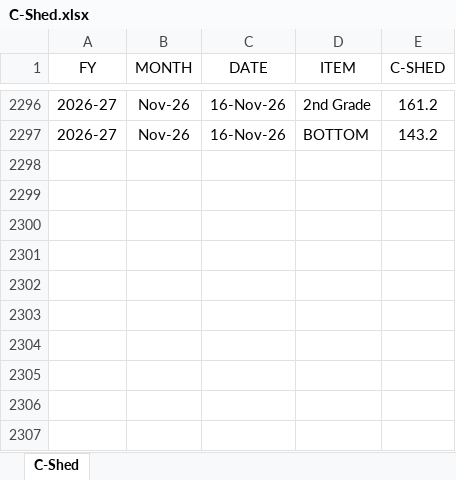
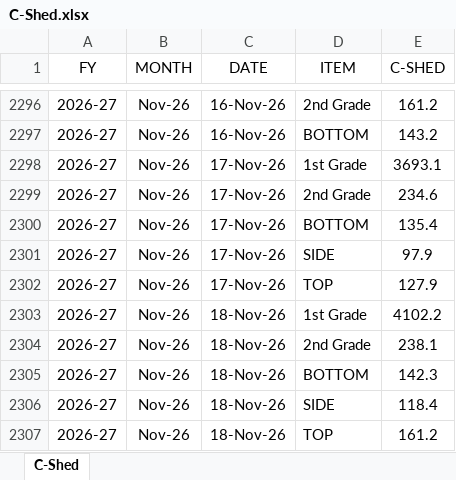
Before and after one commit to MayankPetrofoam/jindal-dashboard, an Excel workbook: C-Shed.xlsx, sheet C-Shed, drawn as a sheet; only a part is shown, gaps mark what is left out; values as stored, in another font and other column widths than the file's, no borders; table styles not drawn; the diff names each change by its address in the sheet, - before the commit and + after, or states it on an @@ line.

```diff
--- a/C-Shed.xlsx (sheet C-Shed)
+++ b/C-Shed.xlsx (sheet C-Shed)
+row 2298: 2026-27 | Nov-26 | 17-Nov-26 | 1st Grade | 3693.1
+row 2299: 2026-27 | Nov-26 | 17-Nov-26 | 2nd Grade | 234.6
+row 2300: 2026-27 | Nov-26 | 17-Nov-26 | BOTTOM | 135.4
+row 2301: 2026-27 | Nov-26 | 17-Nov-26 | SIDE | 97.9
+row 2302: 2026-27 | Nov-26 | 17-Nov-26 | TOP | 127.9
+row 2303: 2026-27 | Nov-26 | 18-Nov-26 | 1st Grade | 4102.2
+row 2304: 2026-27 | Nov-26 | 18-Nov-26 | 2nd Grade | 238.1
+row 2305: 2026-27 | Nov-26 | 18-Nov-26 | BOTTOM | 142.3
+row 2306: 2026-27 | Nov-26 | 18-Nov-26 | SIDE | 118.4
+row 2307: 2026-27 | Nov-26 | 18-Nov-26 | TOP | 161.2
```
Also changed, not shown: B-Shed (1).xlsx, C-Shed Mtrs+Rolls+Prod.xlsx, 10 other files.
